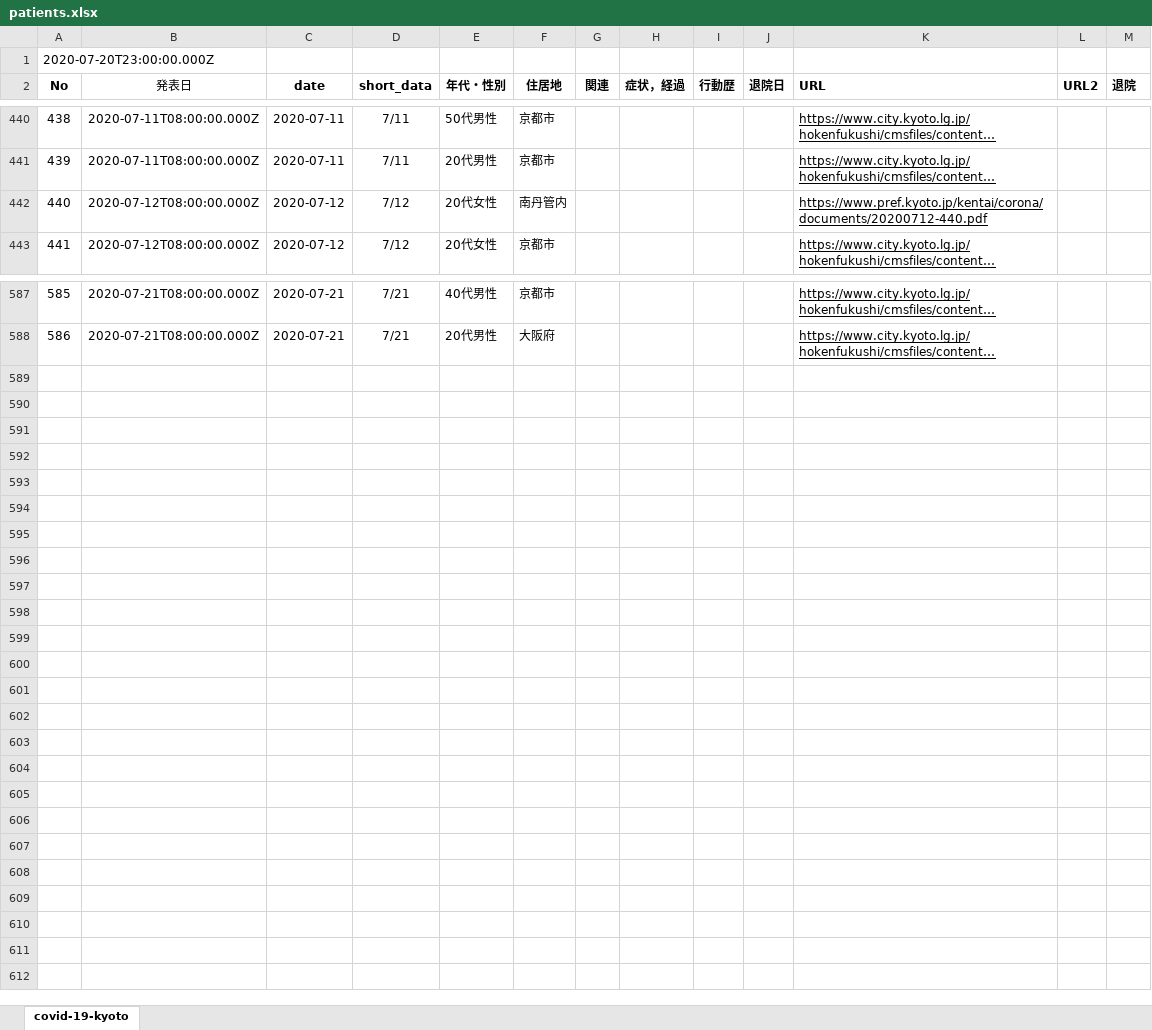
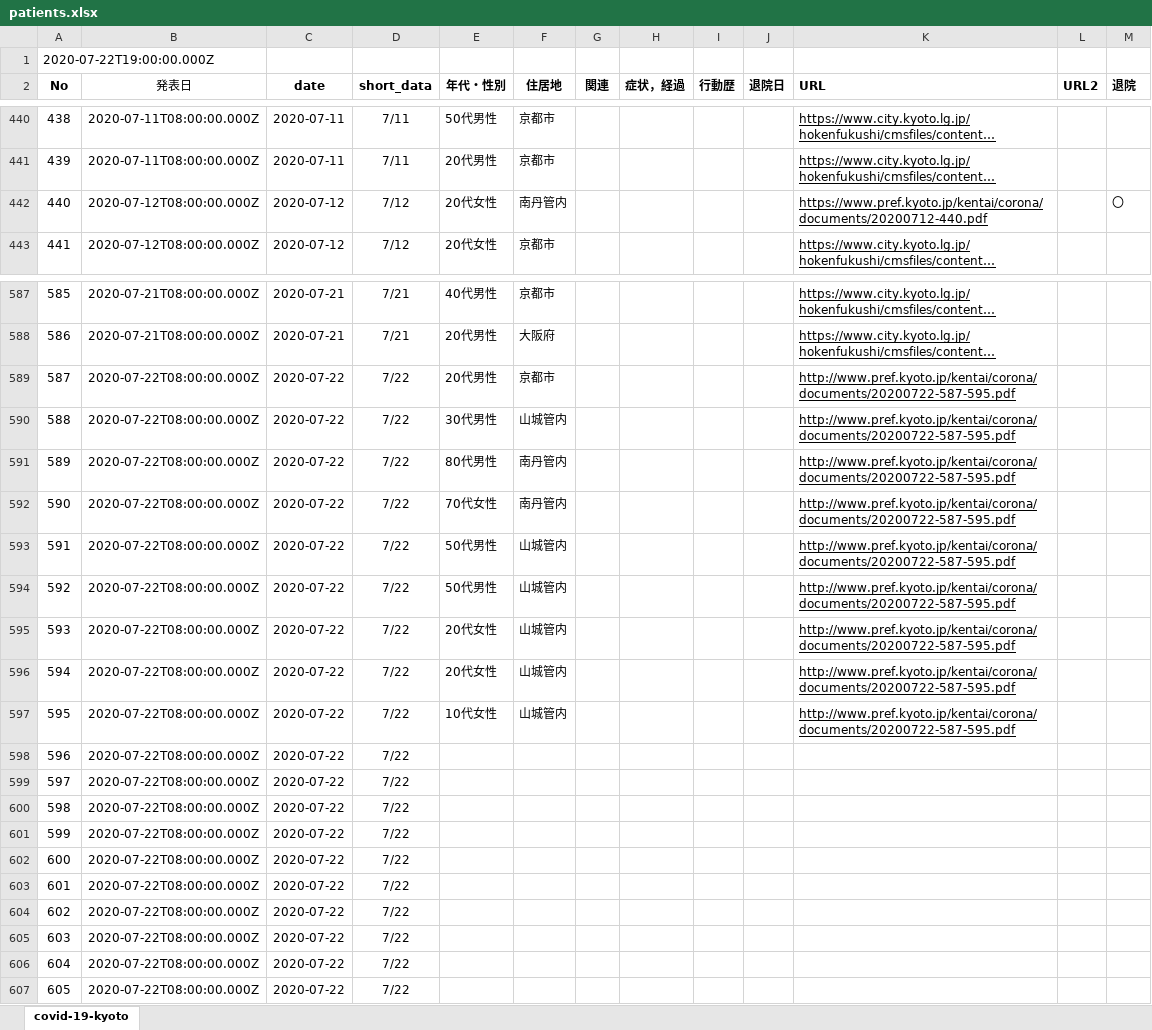
Before and after one commit to stop-covid19-kyoto/covid19kyoto-scraping, an Excel workbook: patients.xlsx, sheet covid-19-kyoto, drawn as a sheet; only a part is shown, gaps mark what is left out; long unchanged cells end in …; values as stored, in another font and other column widths than the file's, no borders; charts and pictures not drawn; the diff covers the shown part only; the diff names each change by its address in the sheet, - before the commit and + after, or states it on an @@ line.

```diff
--- a/patients.xlsx (sheet covid-19-kyoto)
+++ b/patients.xlsx (sheet covid-19-kyoto)
@@ column A (No) renumbered in row 1 @@
-M442 (退院): (empty)
+M442 (退院): 〇
+row 589: 587 | 2020-07-22T08:00:00.000Z | 2020-07-22 | 7/22 | 20代男性 | 京都市 |  |  |  |  | http://www.pref.kyoto.jp/kentai/corona/documents/20200722-587-595.pdf
+row 590: 588 | 2020-07-22T08:00:00.000Z | 2020-07-22 | 7/22 | 30代男性 | 山城管内 |  |  |  |  | http://www.pref.kyoto.jp/kentai/corona/documents/20200722-587-595.pdf
+row 591: 589 | 2020-07-22T08:00:00.000Z | 2020-07-22 | 7/22 | 80代男性 | 南丹管内 |  |  |  |  | http://www.pref.kyoto.jp/kentai/corona/documents/20200722-587-595.pdf
+row 592: 590 | 2020-07-22T08:00:00.000Z | 2020-07-22 | 7/22 | 70代女性 | 南丹管内 |  |  |  |  | http://www.pref.kyoto.jp/kentai/corona/documents/20200722-587-595.pdf
+row 593: 591 | 2020-07-22T08:00:00.000Z | 2020-07-22 | 7/22 | 50代男性 | 山城管内 |  |  |  |  | http://www.pref.kyoto.jp/kentai/corona/documents/20200722-587-595.pdf
+row 594: 592 | 2020-07-22T08:00:00.000Z | 2020-07-22 | 7/22 | 50代男性 | 山城管内 |  |  |  |  | http://www.pref.kyoto.jp/kentai/corona/documents/20200722-587-595.pdf
+row 595: 593 | 2020-07-22T08:00:00.000Z | 2020-07-22 | 7/22 | 20代女性 | 山城管内 |  |  |  |  | http://www.pref.kyoto.jp/kentai/corona/documents/20200722-587-595.pdf
+row 596: 594 | 2020-07-22T08:00:00.000Z | 2020-07-22 | 7/22 | 20代女性 | 山城管内 |  |  |  |  | http://www.pref.kyoto.jp/kentai/corona/documents/20200722-587-595.pdf
+row 597: 595 | 2020-07-22T08:00:00.000Z | 2020-07-22 | 7/22 | 10代女性 | 山城管内 |  |  |  |  | http://www.pref.kyoto.jp/kentai/corona/documents/20200722-587-595.pdf
+row 598: 596 | 2020-07-22T08:00:00.000Z | 2020-07-22 | 7/22
+row 599: 597 | 2020-07-22T08:00:00.000Z | 2020-07-22 | 7/22
+row 600: 598 | 2020-07-22T08:00:00.000Z | 2020-07-22 | 7/22
+row 601: 599 | 2020-07-22T08:00:00.000Z | 2020-07-22 | 7/22
+row 602: 600 | 2020-07-22T08:00:00.000Z | 2020-07-22 | 7/22
+row 603: 601 | 2020-07-22T08:00:00.000Z | 2020-07-22 | 7/22
+row 604: 602 | 2020-07-22T08:00:00.000Z | 2020-07-22 | 7/22
+row 605: 603 | 2020-07-22T08:00:00.000Z | 2020-07-22 | 7/22
+row 606: 604 | 2020-07-22T08:00:00.000Z | 2020-07-22 | 7/22
+row 607: 605 | 2020-07-22T08:00:00.000Z | 2020-07-22 | 7/22
```
Also changed, not shown: 1 edited cell elsewhere in this sheet, summary.xlsx, 5 other files.
